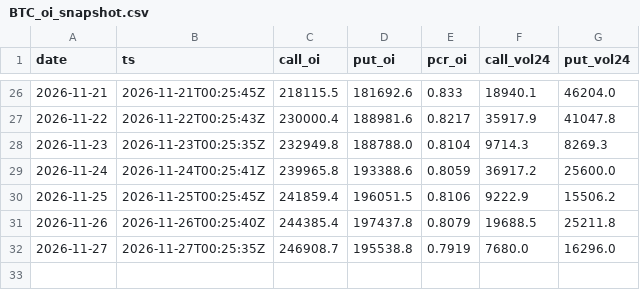
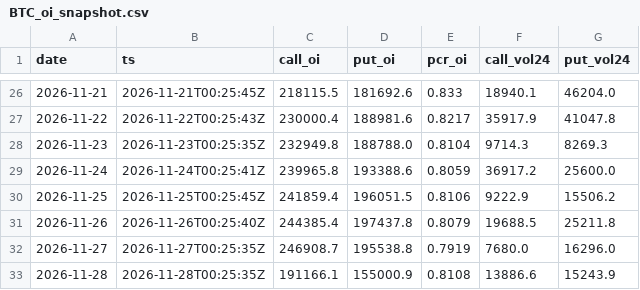
Before and after one commit to jaredbausch-ai/ctzb-data, a CSV file: data/options/BTC_oi_snapshot.csv, drawn as a sheet; only a part is shown, gaps mark what is left out; the diff names each change by its address in the sheet, - before the commit and + after, or states it on an @@ line.

```diff
--- a/data/options/BTC_oi_snapshot.csv
+++ b/data/options/BTC_oi_snapshot.csv
+row 33: 2026-11-28 | 2026-11-28T00:25:35Z | 191166.1 | 155000.9 | 0.8108 | 13886.6 | 15243.9
```
Also changed, not shown: data/options/BTC_pcr_daily.csv, data/options/ETH_oi_snapshot.csv, 3 other files.
